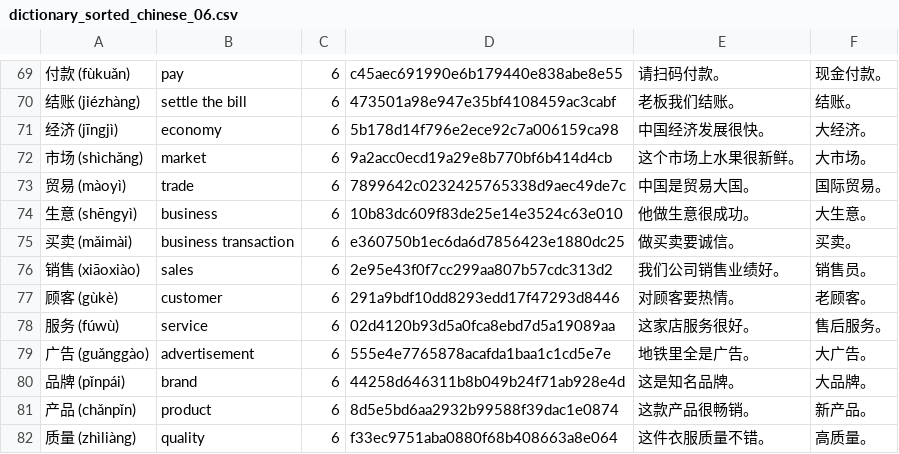
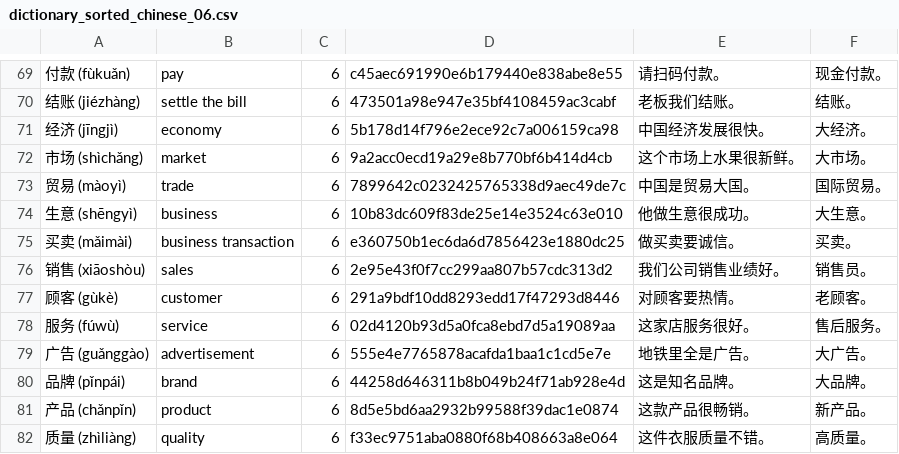
Before and after one commit to Wandersalamander/FrenchWordWizard, a CSV file: app/src/main/assets/chinese/dictionary_sorted_chinese_06.csv, drawn as a sheet; only a part is shown, gaps mark what is left out.

```diff
--- a/app/src/main/assets/chinese/dictionary_sorted_chinese_06.csv
+++ b/app/src/main/assets/chinese/dictionary_sorted_chinese_06.csv
@@ -75,3 +75,3 @@
 买卖 (mǎimài)	business transaction	6	e360750b1ec6da6d7856423e1880dc25	做买卖要诚信。	买卖。
-销售 (xiāoxiào)	sales	6	2e95e43f0f7cc299aa807b57cdc313d2	我们公司销售业绩好。	销售员。
+销售 (xiāoshòu)	sales	6	2e95e43f0f7cc299aa807b57cdc313d2	我们公司销售业绩好。	销售员。
 顾客 (gùkè)	customer	6	291a9bdf10dd8293edd17f47293d8446	对顾客要热情。	老顾客。
```
Also changed, not shown: app/src/main/assets/italian/dictionary_sorted_italian_01.csv, app/src/main/assets/italian/dictionary_sorted_italian_03.csv, 3 other files.
